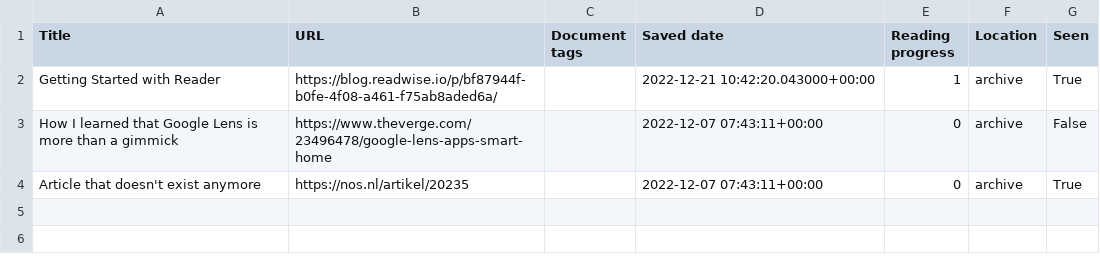
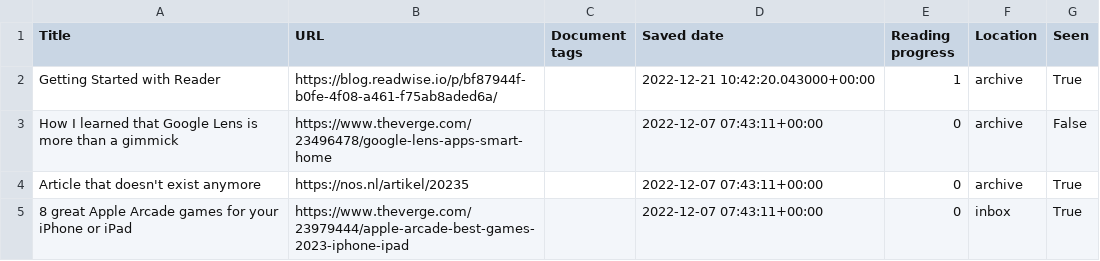
Before and after one commit to duncanlew/Readwise-to-Omnivore-Importer, a CSV file: test.csv, drawn as a sheet.

```diff
--- a/test.csv
+++ b/test.csv
@@ -4 +4,2 @@ How I learned that Google Lens is more than a gimmick,https://www.theverge.com/2
 Article that doesn't exist anymore,https://nos.nl/artikel/20235,,2022-12-07 07:43:11+00:00,0,archive,True
+8 great Apple Arcade games for your iPhone or iPad,https://www.theverge.com/23979444/apple-arcade-best-games-2023-iphone-ipad,,2022-12-07 07:43:11+00:00,0,inbox,True
```
Also changed, not shown: 2 other files.
